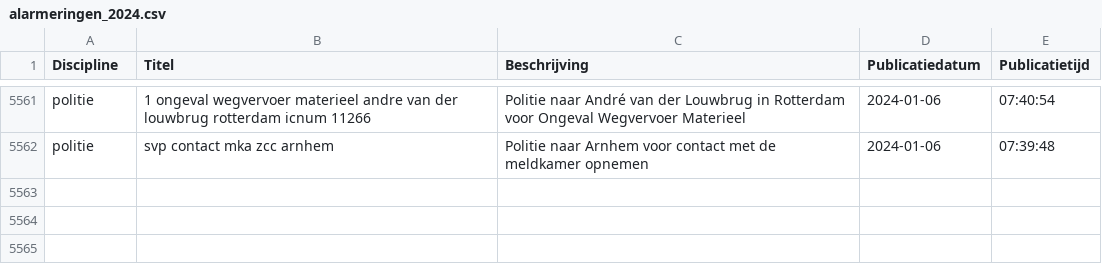
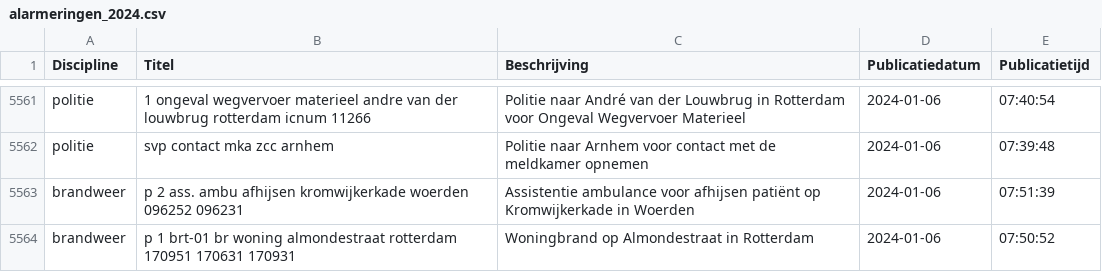
Before and after one commit to maartensiffels/inactief-p2000, a CSV file: data/alarmeringen_2024.csv, drawn as a sheet; only a part is shown, gaps mark what is left out.

```diff
--- a/data/alarmeringen_2024.csv
+++ b/data/alarmeringen_2024.csv
@@ -5562 +5562,3 @@ politie,1 ongeval wegvervoer materieel andre van der louwbrug rotterdam icnum 11
 politie,svp contact mka zcc arnhem,Politie naar Arnhem voor contact met de meldkamer opnemen,2024-01-06,07:39:48
+brandweer,p 2 ass. ambu afhijsen kromwijkerkade woerden 096252 096231,Assistentie ambulance voor afhijsen patiënt op Kromwijkerkade in Woerden,2024-01-06,07:51:39
+brandweer,p 1 brt-01 br woning almondestraat rotterdam 170951 170631 170931,Woningbrand op Almondestraat in Rotterdam,2024-01-06,07:50:52
```
Also changed, not shown: 1 other file.
